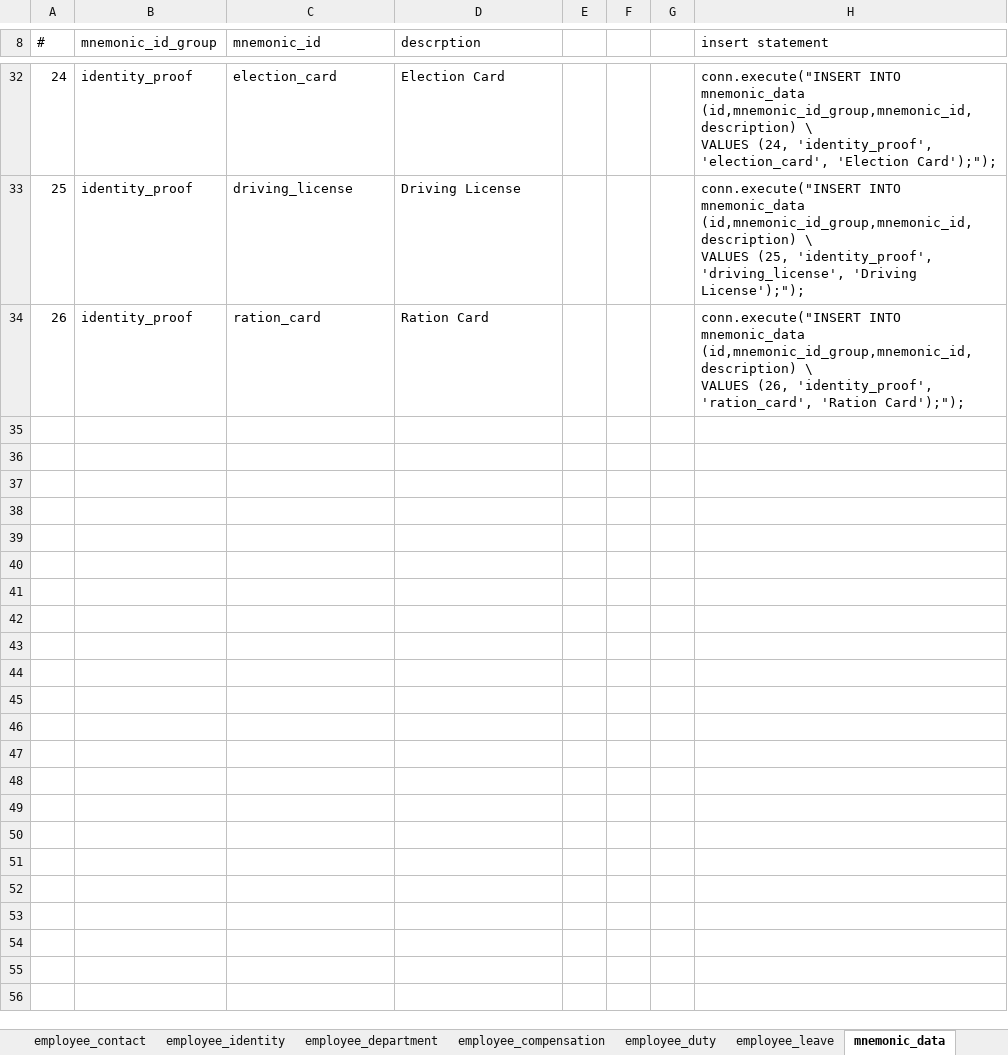
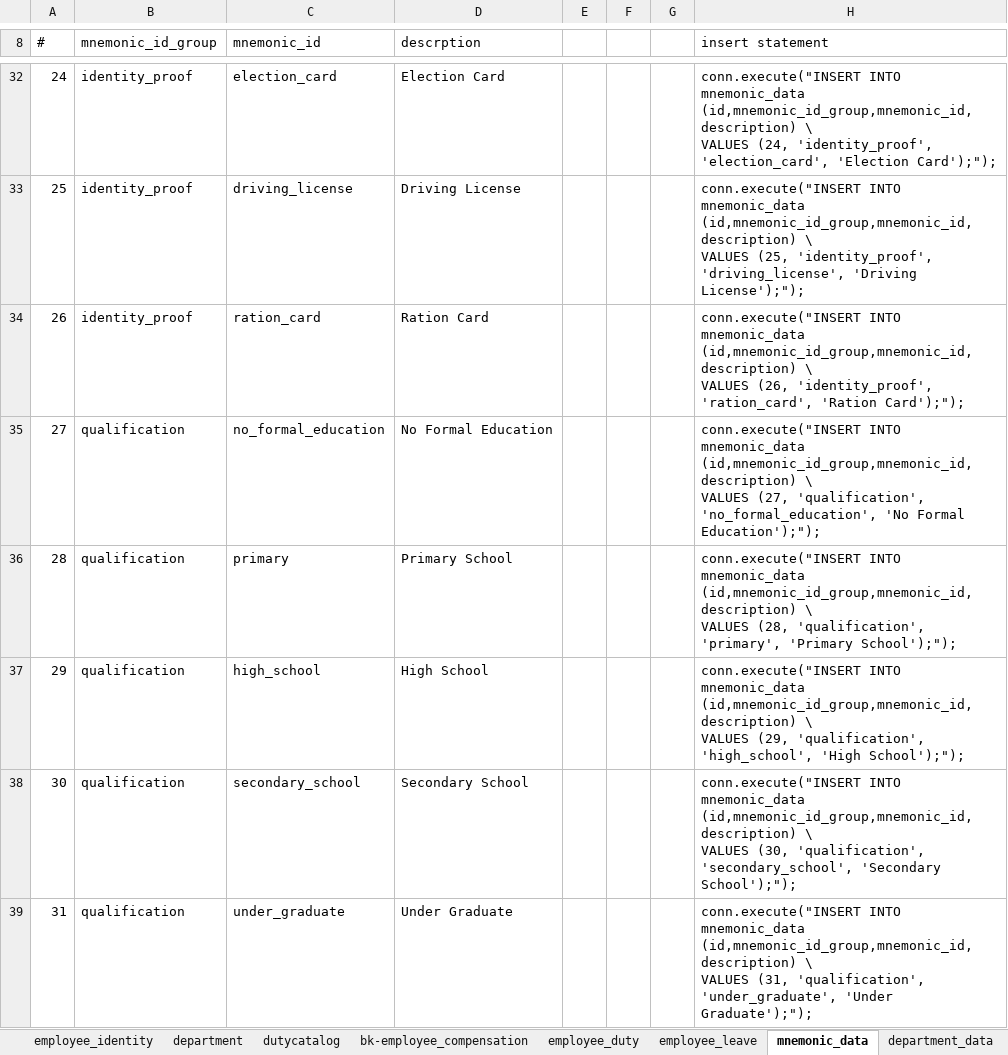
Before and after one commit to hencilpeter/projects, an Excel workbook: projects/duty_roster_scheduler/readme/table_schemas.xlsx, sheet mnemonic_data, drawn as a sheet; only a part is shown, gaps mark what is left out; values as stored, in another font and other column widths than the file's, no borders; ↵ is a line break in a cell; the diff covers the shown part only; the diff names each change by its address in the sheet, - before the commit and + after, or states it on an @@ line.

Commit message:
new tables introduced.

```diff
--- a/projects/duty_roster_scheduler/readme/table_schemas.xlsx (sheet mnemonic_data)
+++ b/projects/duty_roster_scheduler/readme/table_schemas.xlsx (sheet mnemonic_data)
-sheet tab: employee_department
+sheet tab: department
-sheet tab: employee_compensation
+sheet tab: bk-employee_compensation
+sheet tab: dutycatalog
+sheet tab: department_data
+row 35: 27 | qualification | no_formal_education | No Formal Education |  |  |  | conn.execute("INSERT INTO mnemonic_data (id,mnemonic_id_group,mnemonic_id,description) \ ↵ VALUES (27, 'qualification', 'no_formal_education', 'No Formal Education');");
+row 36: 28 | qualification | primary | Primary School |  |  |  | conn.execute("INSERT INTO mnemonic_data (id,mnemonic_id_group,mnemonic_id,description) \ ↵ VALUES (28, 'qualification', 'primary', 'Primary School');");
+row 37: 29 | qualification | high_school | High School |  |  |  | conn.execute("INSERT INTO mnemonic_data (id,mnemonic_id_group,mnemonic_id,description) \ ↵ VALUES (29, 'qualification', 'high_school', 'High School');");
+row 38: 30 | qualification | secondary_school | Secondary School |  |  |  | conn.execute("INSERT INTO mnemonic_data (id,mnemonic_id_group,mnemonic_id,description) \ ↵ VALUES (30, 'qualification', 'secondary_school', 'Secondary School');");
+row 39: 31 | qualification | under_graduate | Under Graduate |  |  |  | conn.execute("INSERT INTO mnemonic_data (id,mnemonic_id_group,mnemonic_id,description) \ ↵ VALUES (31, 'qualification', 'under_graduate', 'Under Graduate');");
```
Also changed, not shown: 12 added rows elsewhere in this sheet, sheet employee_identity, sheet department, sheet employee, sheet employee_duty, sheet bk-employee_compensation, sheet employee_contact, other sheet tabs, 2 other files.
